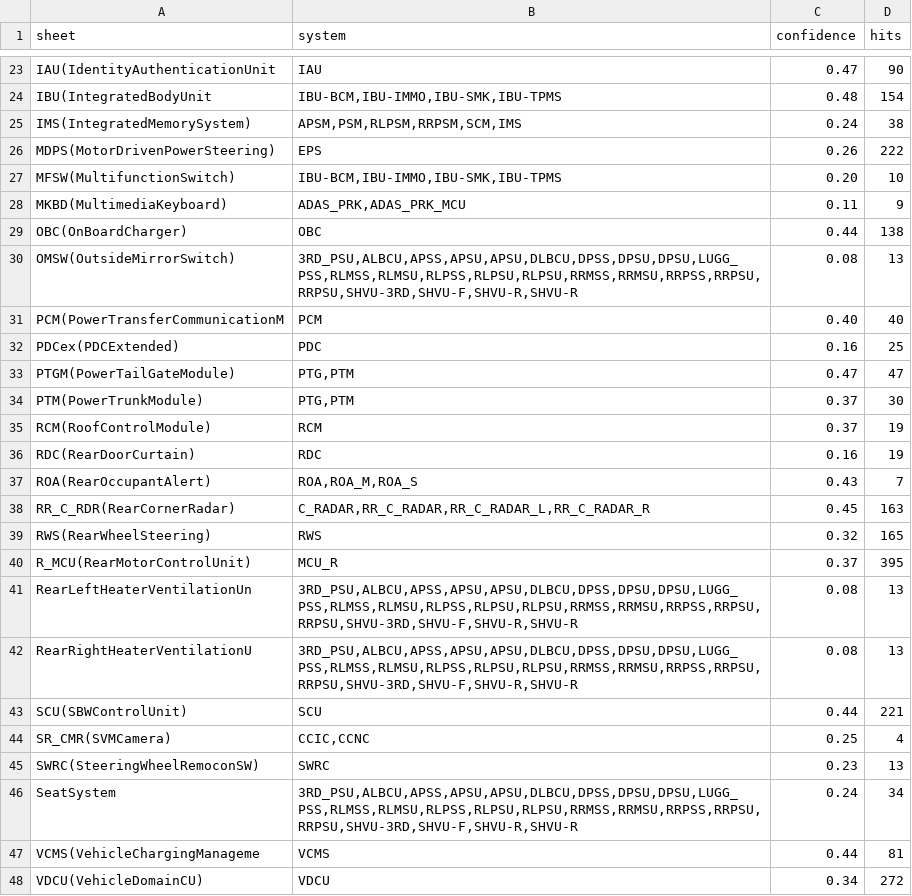
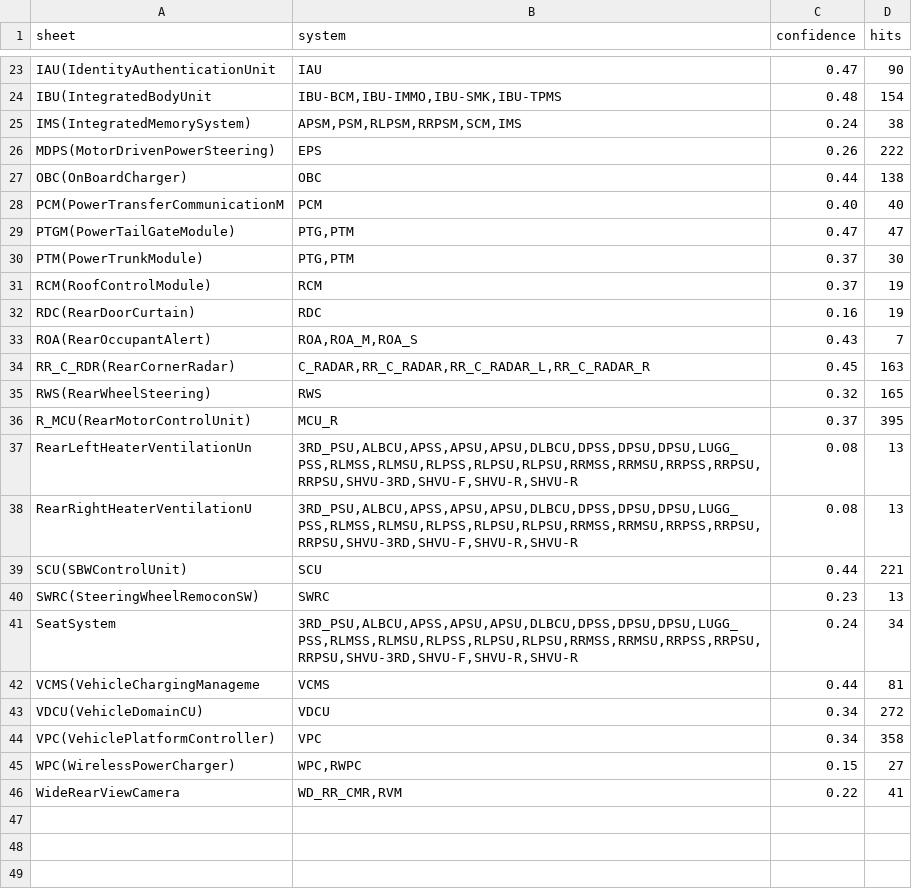
Before and after one commit to bottle-an00/DTC_grade, a CSV file: source/config/sheet_system_mapping_review.csv, drawn as a sheet; only a part is shown, gaps mark what is left out; the shorter side is filled out with more unchanged rows; the diff names each change by its address in the sheet, - before the commit and + after, or states it on an @@ line.

Commit message:
fix: preserve manually-corrected mappings and exclude them from stale review CSV

```diff
--- a/source/config/sheet_system_mapping_review.csv
+++ b/source/config/sheet_system_mapping_review.csv
-row 27: MFSW(MultifunctionSwitch) | IBU-BCM,IBU-IMMO,IBU-SMK,IBU-TPMS | 0.20 | 10
-row 28: MKBD(MultimediaKeyboard) | ADAS_PRK,ADAS_PRK_MCU | 0.11 | 9
-row 30: OMSW(OutsideMirrorSwitch) | 3RD_PSU,ALBCU,APSS,APSU,APSU,DLBCU,DPSS,DPSU,DPSU,LUGG_PSS,RLMSS,RLMSU,RLPSS,RLPSU,RLPSU,RRMSS,RRMSU,RRPSS,RRPSU,RRPSU,SHVU-3RD,SHVU-F,SHVU-R,SHVU-R | 0.08 | 13
-row 32: PDCex(PDCExtended) | PDC | 0.16 | 25
-row 44: SR_CMR(SVMCamera) | CCIC,CCNC | 0.25 | 4
```
Also changed, not shown: 3 other files.
